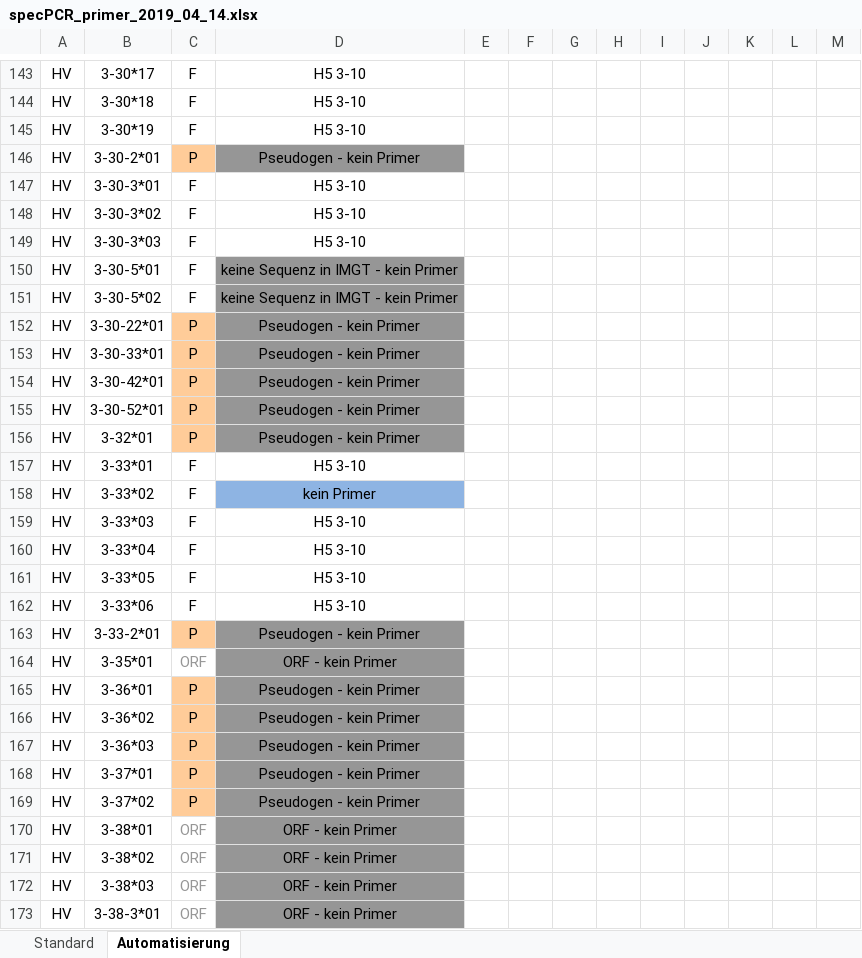
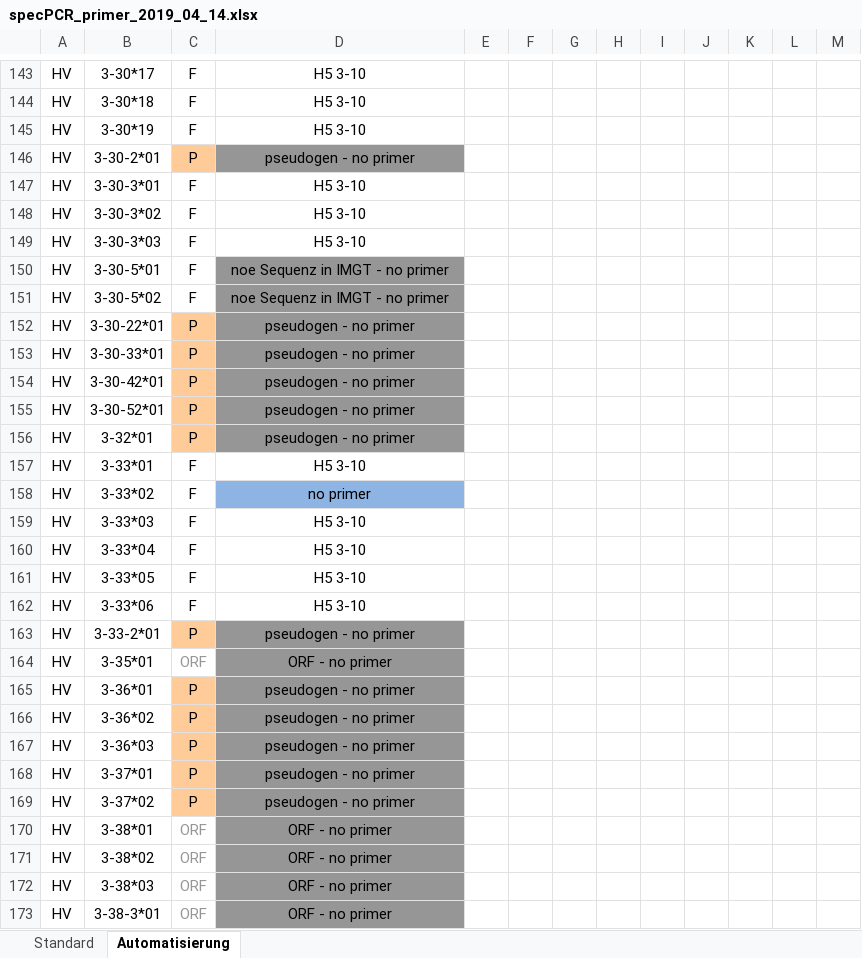
Before and after one commit to momsenr/BASE, an Excel workbook: libBASE/primer-data/specPCR_primer_2019_04_14.xlsx, sheet Automatisierung, drawn as a sheet; only a part is shown, gaps mark what is left out; values as stored, in another font and other column widths than the file's, no borders; charts and pictures not drawn; the diff covers the shown part only; the diff names each change by its address in the sheet, - before the commit and + after, or states it on an @@ line.

Commit message:
updated primer list (changed names only, content unchangend)

```diff
--- a/libBASE/primer-data/specPCR_primer_2019_04_14.xlsx (sheet Automatisierung)
+++ b/libBASE/primer-data/specPCR_primer_2019_04_14.xlsx (sheet Automatisierung)
-D146: Pseudogen - kein Primer
+D146: pseudogen - no primer
-D150:D151: keine Sequenz in IMGT - kein Primer
+D150:D151: noe Sequenz in IMGT - no primer
-D152:D156: Pseudogen - kein Primer
+D152:D156: pseudogen - no primer
-D158: kein Primer
+D158: no primer
-D163: Pseudogen - kein Primer
+D163: pseudogen - no primer
-D164: ORF - kein Primer
+D164: ORF - no primer
-D165:D169: Pseudogen - kein Primer
+D165:D169: pseudogen - no primer
-D170:D173: ORF - kein Primer
+D170:D173: ORF - no primer
```
Also changed, not shown: 254 edited cells elsewhere in this sheet, 1 other file.
